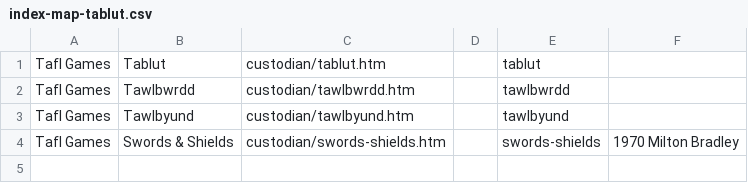
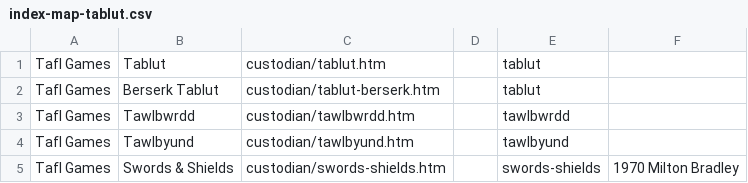
Before and after one commit to DagazProject/DagazProject.github.io, a CSV file: index-map-tablut.csv, drawn as a sheet; the diff names each change by its address in the sheet, - before the commit and + after, or states it on an @@ line.

```diff
--- a/index-map-tablut.csv
+++ b/index-map-tablut.csv
+row 2: Tafl Games | Berserk Tablut | custodian/tablut-berserk.htm |  | tablut
```
Also changed, not shown: index-map-brandubh.csv, 8 other files.
